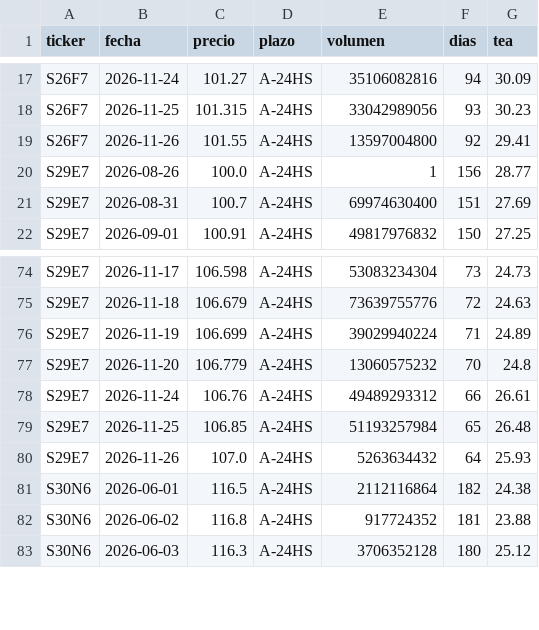
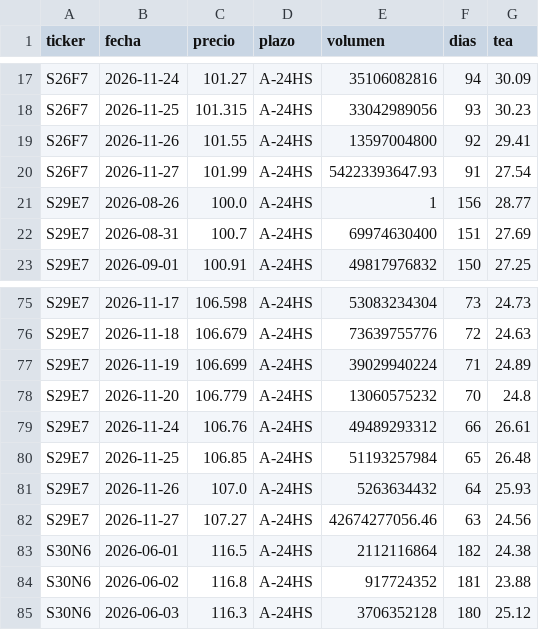
Before and after one commit to Dcostanzo30/ppi-lector, a CSV file: estudios/letras/historico_tea.csv, drawn as a sheet; only a part is shown, gaps mark what is left out.

```diff
--- a/estudios/letras/historico_tea.csv
+++ b/estudios/letras/historico_tea.csv
@@ -19,2 +19,3 @@ S26F7,2026-11-25,101.315,A-24HS,33042989056,93,30.23
 S26F7,2026-11-26,101.55,A-24HS,13597004800,92,29.41
+S26F7,2026-11-27,101.99,A-24HS,54223393647.93,91,27.54
 S29E7,2026-08-26,100.0,A-24HS,1,156,28.77
@@ -80,2 +81,3 @@ S29E7,2026-11-25,106.85,A-24HS,51193257984,65,26.48
 S29E7,2026-11-26,107.0,A-24HS,5263634432,64,25.93
+S29E7,2026-11-27,107.27,A-24HS,42674277056.46,63,24.56
 S30N6,2026-06-01,116.5,A-24HS,2112116864,182,24.38
```
Also changed, not shown: estudios/letras/serie_plazo.csv, 2 other files.
